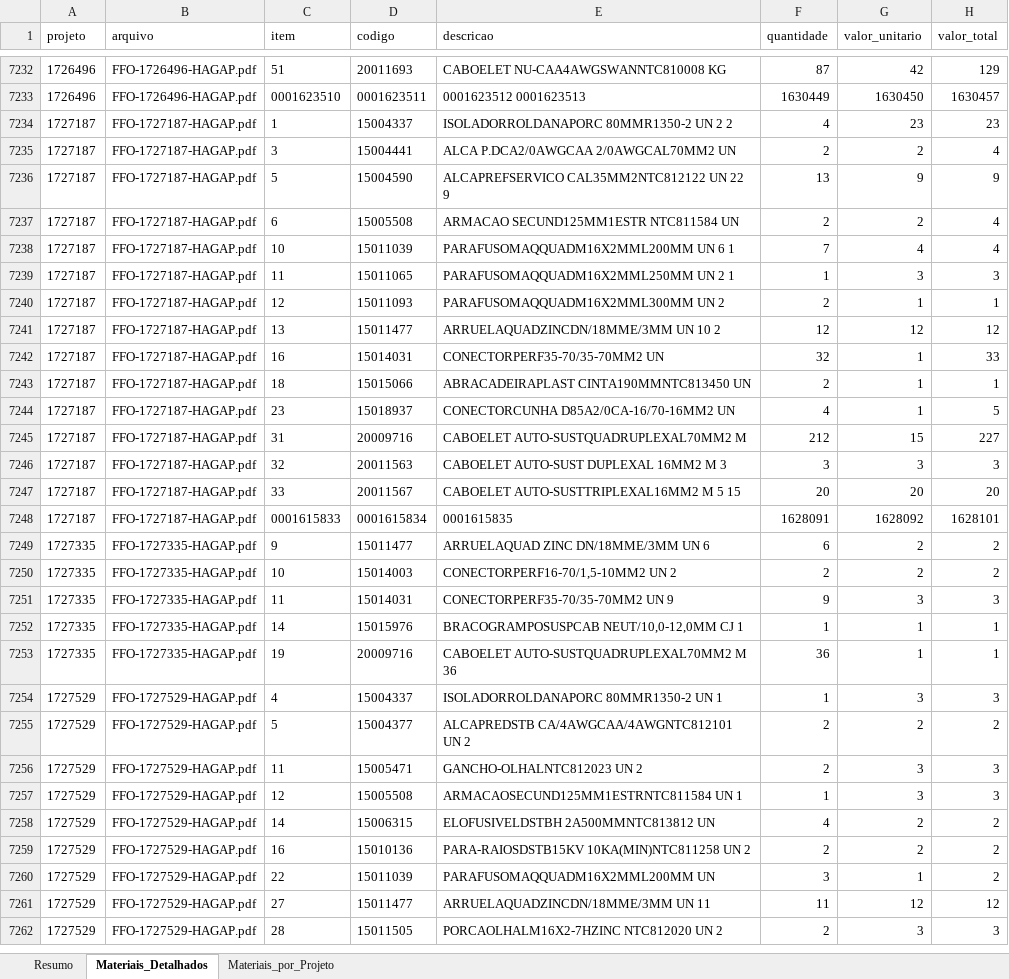
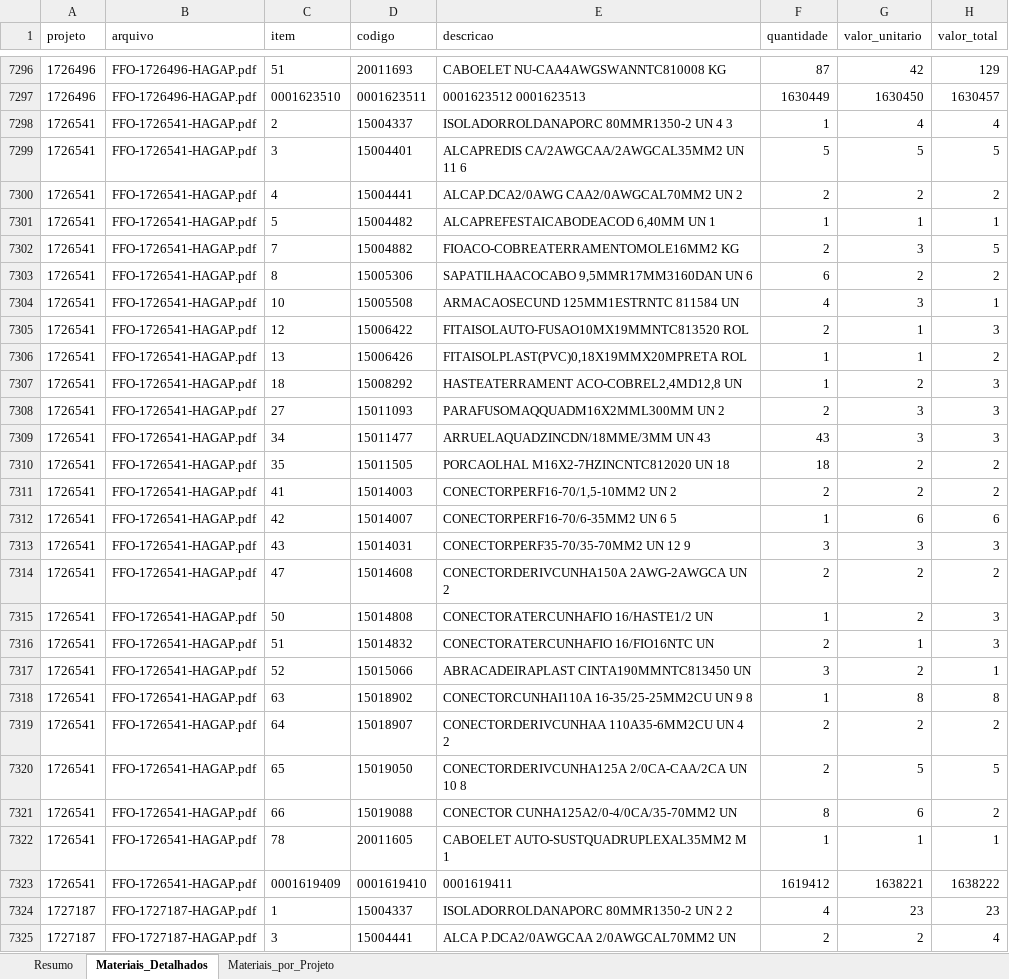
Before and after one commit to gabrielmedeirosasp-ops/HAGAP, an Excel workbook: materiais_por_projeto.xlsx, sheet Materiais_Detalhados, drawn as a sheet; only a part is shown, gaps mark what is left out; the shorter side is filled out with more unchanged rows; values as stored, in another font and other column widths than the file's, no borders; the diff covers the shown part only; the diff names each change by its address in the sheet, - before the commit and + after, or states it on an @@ line.

```diff
--- a/materiais_por_projeto.xlsx (sheet Materiais_Detalhados)
+++ b/materiais_por_projeto.xlsx (sheet Materiais_Detalhados)
+row 7298: 1726541 | FFO-1726541-HAGAP.pdf | 2 | 15004337 | ISOLADORROLDANAPORC 80MMR1350-2 UN 4 3 | 1 | 4 | 4
+row 7299: 1726541 | FFO-1726541-HAGAP.pdf | 3 | 15004401 | ALCAPREDIS CA/2AWGCAA/2AWGCAL35MM2 UN 11 6 | 5 | 5 | 5
+row 7300: 1726541 | FFO-1726541-HAGAP.pdf | 4 | 15004441 | ALCAP.DCA2/0AWG CAA2/0AWGCAL70MM2 UN 2 | 2 | 2 | 2
+row 7301: 1726541 | FFO-1726541-HAGAP.pdf | 5 | 15004482 | ALCAPREFESTAICABODEACOD 6,40MM UN 1 | 1 | 1 | 1
+row 7302: 1726541 | FFO-1726541-HAGAP.pdf | 7 | 15004882 | FIOACO-COBREATERRAMENTOMOLE16MM2 KG | 2 | 3 | 5
+row 7303: 1726541 | FFO-1726541-HAGAP.pdf | 8 | 15005306 | SAPATILHAACOCABO 9,5MMR17MM3160DAN UN 6 | 6 | 2 | 2
+row 7304: 1726541 | FFO-1726541-HAGAP.pdf | 10 | 15005508 | ARMACAOSECUND 125MM1ESTRNTC 811584 UN | 4 | 3 | 1
+row 7305: 1726541 | FFO-1726541-HAGAP.pdf | 12 | 15006422 | FITAISOLAUTO-FUSAO10MX19MMNTC813520 ROL | 2 | 1 | 3
+row 7306: 1726541 | FFO-1726541-HAGAP.pdf | 13 | 15006426 | FITAISOLPLAST(PVC)0,18X19MMX20MPRETA ROL | 1 | 1 | 2
+row 7307: 1726541 | FFO-1726541-HAGAP.pdf | 18 | 15008292 | HASTEATERRAMENT ACO-COBREL2,4MD12,8 UN | 1 | 2 | 3
+row 7308: 1726541 | FFO-1726541-HAGAP.pdf | 27 | 15011093 | PARAFUSOMAQQUADM16X2MML300MM UN 2 | 2 | 3 | 3
+row 7309: 1726541 | FFO-1726541-HAGAP.pdf | 34 | 15011477 | ARRUELAQUADZINCDN/18MME/3MM UN 43 | 43 | 3 | 3
+row 7310: 1726541 | FFO-1726541-HAGAP.pdf | 35 | 15011505 | PORCAOLHAL M16X2-7HZINCNTC812020 UN 18 | 18 | 2 | 2
+row 7311: 1726541 | FFO-1726541-HAGAP.pdf | 41 | 15014003 | CONECTORPERF16-70/1,5-10MM2 UN 2 | 2 | 2 | 2
+row 7312: 1726541 | FFO-1726541-HAGAP.pdf | 42 | 15014007 | CONECTORPERF16-70/6-35MM2 UN 6 5 | 1 | 6 | 6
+row 7313: 1726541 | FFO-1726541-HAGAP.pdf | 43 | 15014031 | CONECTORPERF35-70/35-70MM2 UN 12 9 | 3 | 3 | 3
+row 7314: 1726541 | FFO-1726541-HAGAP.pdf | 47 | 15014608 | CONECTORDERIVCUNHA150A 2AWG-2AWGCA UN 2 | 2 | 2 | 2
+row 7315: 1726541 | FFO-1726541-HAGAP.pdf | 50 | 15014808 | CONECTORATERCUNHAFIO 16/HASTE1/2 UN | 1 | 2 | 3
+row 7316: 1726541 | FFO-1726541-HAGAP.pdf | 51 | 15014832 | CONECTORATERCUNHAFIO 16/FIO16NTC UN | 2 | 1 | 3
+row 7317: 1726541 | FFO-1726541-HAGAP.pdf | 52 | 15015066 | ABRACADEIRAPLAST CINTA190MMNTC813450 UN | 3 | 2 | 1
+row 7318: 1726541 | FFO-1726541-HAGAP.pdf | 63 | 15018902 | CONECTORCUNHAI110A 16-35/25-25MM2CU UN 9 8 | 1 | 8 | 8
+row 7319: 1726541 | FFO-1726541-HAGAP.pdf | 64 | 15018907 | CONECTORDERIVCUNHAA 110A35-6MM2CU UN 4 2 | 2 | 2 | 2
+row 7320: 1726541 | FFO-1726541-HAGAP.pdf | 65 | 15019050 | CONECTORDERIVCUNHA125A 2/0CA-CAA/2CA UN 10 8 | 2 | 5 | 5
+row 7321: 1726541 | FFO-1726541-HAGAP.pdf | 66 | 15019088 | CONECTOR CUNHA125A2/0-4/0CA/35-70MM2 UN | 8 | 6 | 2
+row 7322: 1726541 | FFO-1726541-HAGAP.pdf | 78 | 20011605 | CABOELET AUTO-SUSTQUADRUPLEXAL35MM2 M 1 | 1 | 1 | 1
+row 7323: 1726541 | FFO-1726541-HAGAP.pdf | 0001619409 | 0001619410 | 0001619411 | 1619412 | 1638221 | 1638222
```
Also changed, not shown: 88 added rows elsewhere in this sheet, sheet Materiais_por_Projeto, sheet Resumo, analise_financeira.xlsx, medicoes.xlsx, 14 other files.
